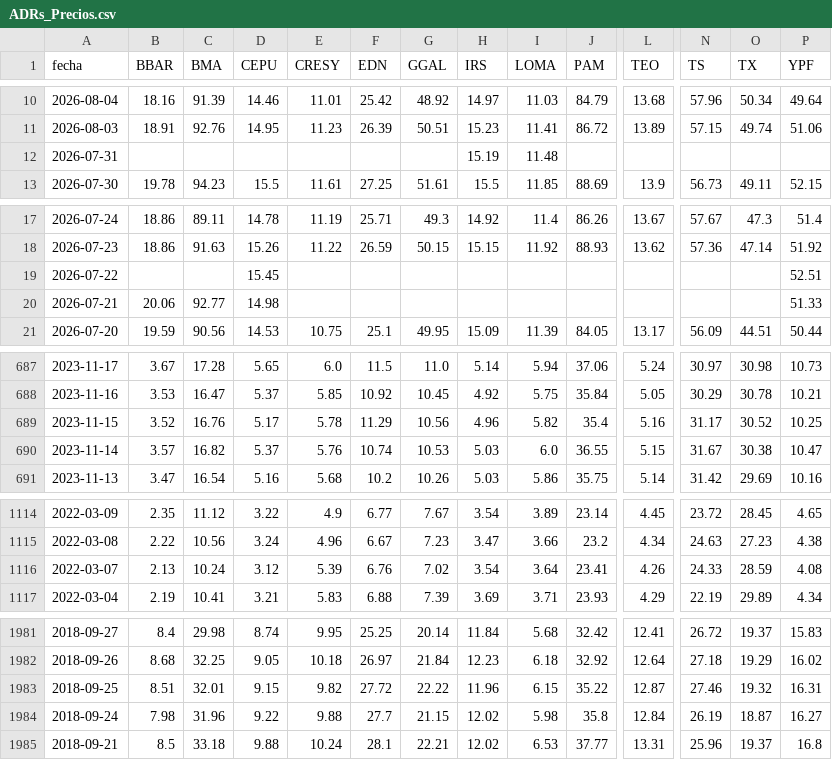
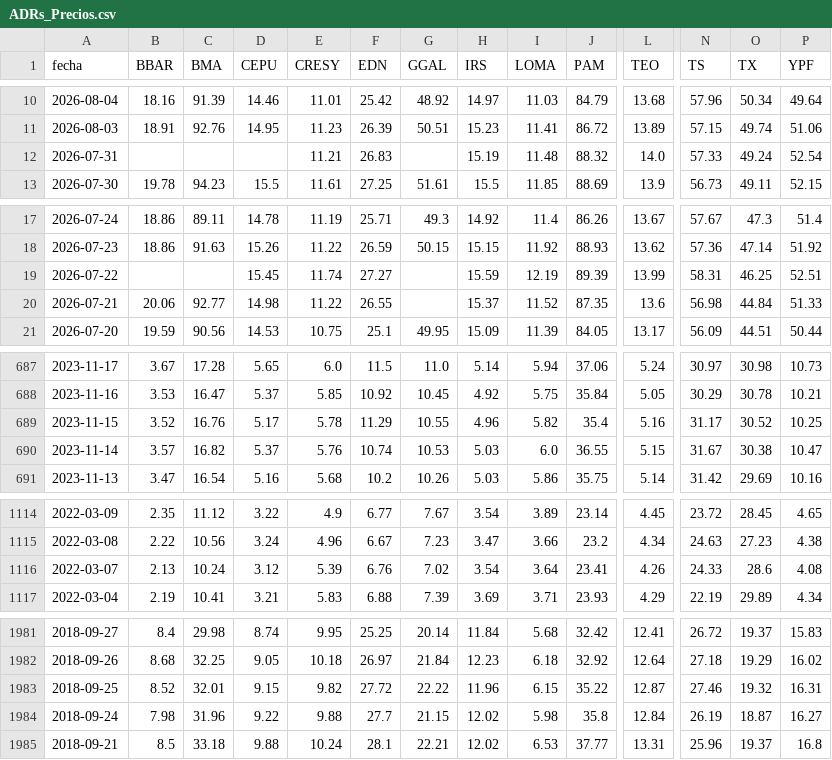
Before and after one commit to jesusrobles824/Automatizacion-descarga-bases-de-datos-Python, a CSV file: ADRs_Precios.csv, drawn as a sheet; only a part is shown, gaps mark what is left out; the diff covers the shown part only; the diff names each change by its address in the sheet, - before the commit and + after, or states it on an @@ line.

```diff
--- a/ADRs_Precios.csv
+++ b/ADRs_Precios.csv
-E12 (CRESY): (empty)
+E12 (CRESY): 11.21
-F12 (EDN): (empty)
+F12 (EDN): 26.83
-J12 (PAM): (empty)
+J12 (PAM): 88.32
-L12 (TEO): (empty)
+L12 (TEO): 14.0
-N12 (TS): (empty)
+N12 (TS): 57.33
-O12 (TX): (empty)
+O12 (TX): 49.24
-P12 (YPF): (empty)
+P12 (YPF): 52.54
-E19 (CRESY): (empty)
+E19 (CRESY): 11.74
-F19 (EDN): (empty)
+F19 (EDN): 27.27
-H19 (IRS): (empty)
+H19 (IRS): 15.59
-I19 (LOMA): (empty)
+I19 (LOMA): 12.19
-J19 (PAM): (empty)
+J19 (PAM): 89.39
-L19 (TEO): (empty)
+L19 (TEO): 13.99
-N19 (TS): (empty)
+N19 (TS): 58.31
-O19 (TX): (empty)
+O19 (TX): 46.25
-E20 (CRESY): (empty)
+E20 (CRESY): 11.22
-F20 (EDN): (empty)
+F20 (EDN): 26.55
-H20 (IRS): (empty)
+H20 (IRS): 15.37
-I20 (LOMA): (empty)
+I20 (LOMA): 11.52
-J20 (PAM): (empty)
+J20 (PAM): 87.35
-L20 (TEO): (empty)
+L20 (TEO): 13.6
-N20 (TS): (empty)
+N20 (TS): 56.98
-O20 (TX): (empty)
+O20 (TX): 44.84
-G689 (GGAL): 10.56
+G689 (GGAL): 10.55
-O1116 (TX): 28.59
+O1116 (TX): 28.6
-B1983 (BBAR): 8.51
+B1983 (BBAR): 8.52
```
Also changed, not shown: 3 edited cells elsewhere in this file, ADRs_variacion_porcentual_diaria.csv.
